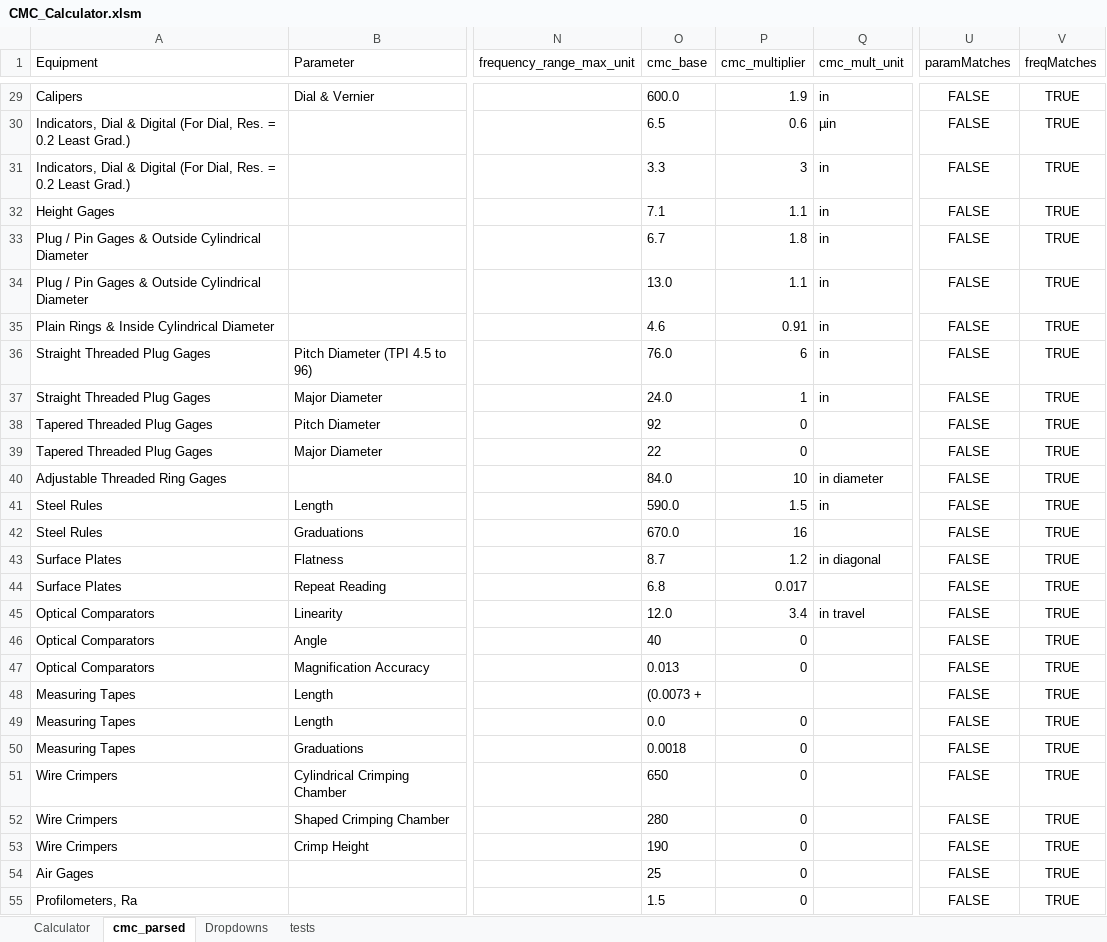
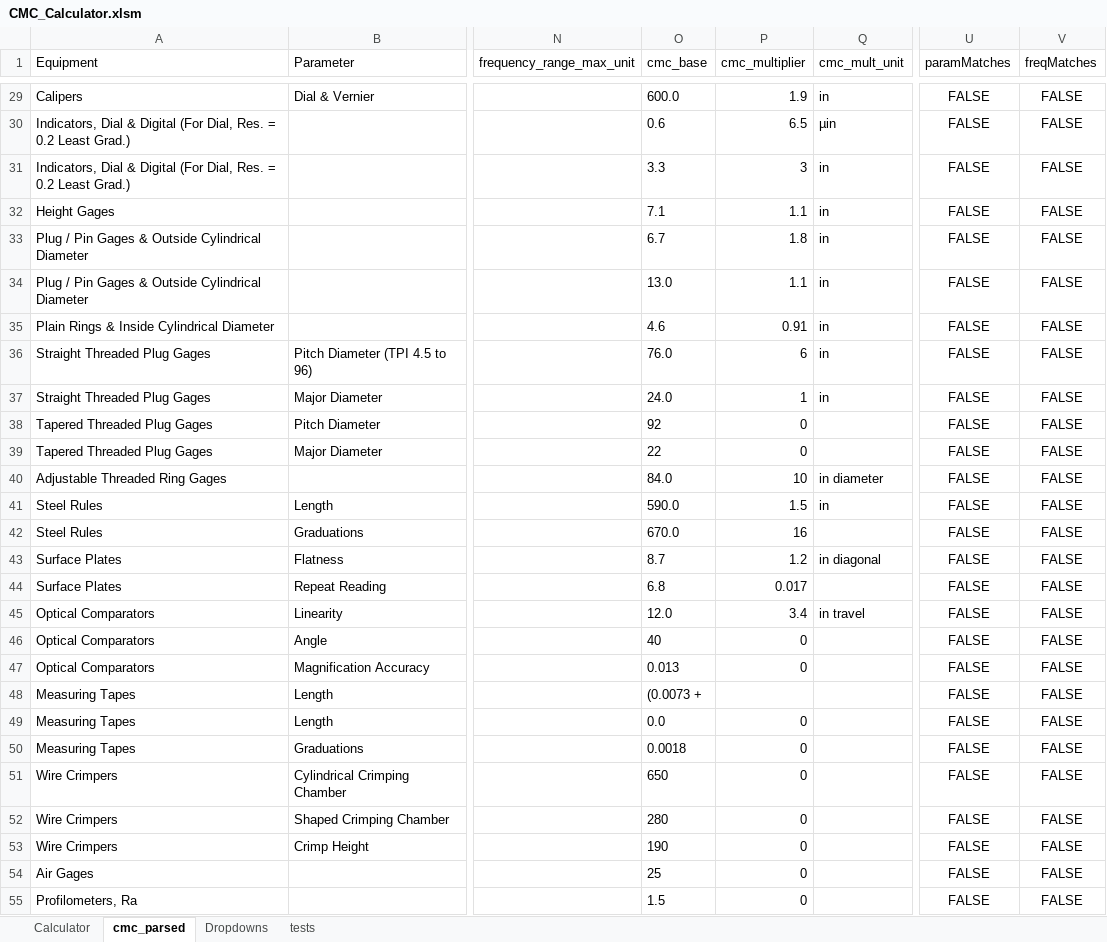
Before and after one commit to Johnson-Gage-Inspection-Inc/CMCs, an Excel workbook: CMC_Calculator.xlsm, sheet cmc_parsed, drawn as a sheet; only a part is shown, gaps mark what is left out; values as stored, in another font and other column widths than the file's, no borders; table styles not drawn; the diff covers the shown part only; the diff names each change by its address in the sheet, - before the commit and + after, or states it on an @@ line.

Commit message:
Refactor FindCMCValue function to improve unit conversion handling and support for percentage readings

```diff
--- a/CMC_Calculator.xlsm (sheet cmc_parsed)
+++ b/CMC_Calculator.xlsm (sheet cmc_parsed)
-V29:V55 (freqMatches): TRUE
+V29:V55 (freqMatches): FALSE
-O30 (cmc_base): 6.5
+O30 (cmc_base): 0.6
-P30 (cmc_multiplier): 0.6
+P30 (cmc_multiplier): 6.5
```
Also changed, not shown: 1966 edited cells elsewhere in this sheet, sheet Calculator, sheet tests, sheet Dropdowns, hidden cells.
